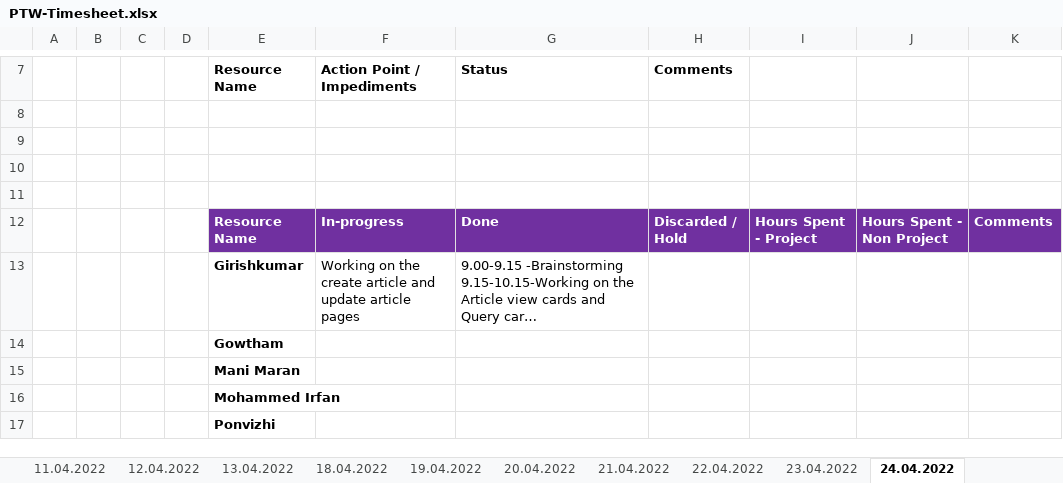
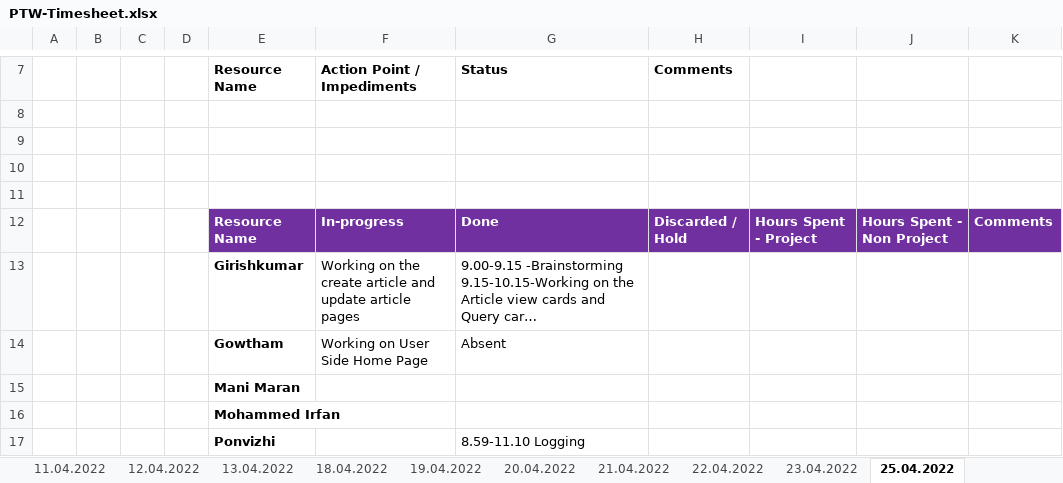
Before and after one commit to arvi9/ASPNet-WebAPI-Anngular-Project, an Excel workbook: Aurora/Process/PTW-Timesheet.xlsx, sheet 25.04.2022, drawn as a sheet; only a part is shown, gaps mark what is left out; long unchanged cells end in …; values as stored, in another font and other column widths than the file's, no borders; removed rows and columns are numbered as before the commit, all else as after; the diff covers the shown part only; the diff names each change by its address in the sheet, - before the commit and + after, or states it on an @@ line.

Commit message:
updated TimeSheet-Pooja

```diff
--- a/Aurora/Process/PTW-Timesheet.xlsx (sheet 25.04.2022)
+++ b/Aurora/Process/PTW-Timesheet.xlsx (sheet 25.04.2022)
-sheet tab: 24.04.2022
+sheet tab: 25.04.2022
-row 14:  |  |  |  | Gowtham
+row 14:  |  |  |  | Gowtham | Working on User Side Home Page | Absent
-G17 (Status): (empty)
+G17 (Status): 8.59-11.10 Logging
```
Also changed, not shown: 2 added rows and 2 removed rows elsewhere in this sheet.
